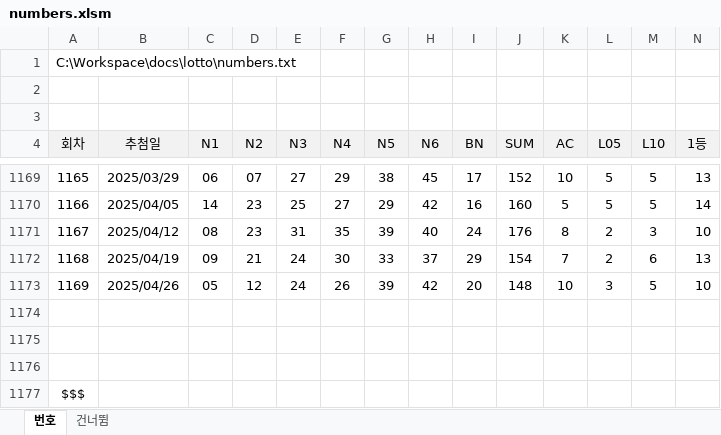
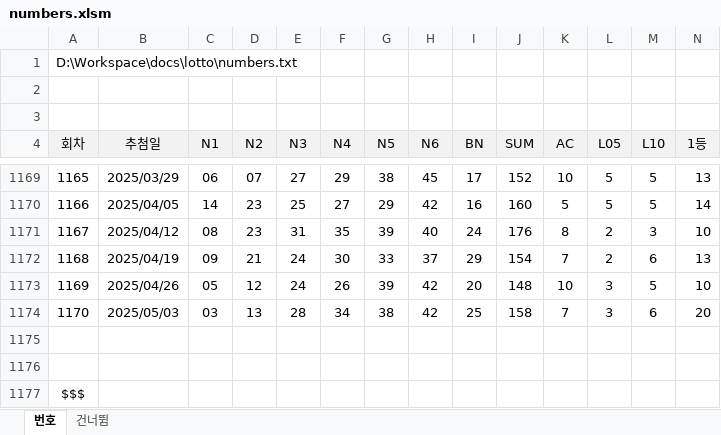
Before and after one commit to simkoo-kang/Document, an Excel workbook: lotto/numbers.xlsm, sheet 번호, drawn as a sheet; only a part is shown, gaps mark what is left out; values as stored, in another font and other column widths than the file's, no borders; charts and pictures not drawn; rows hold the shown columns only; the diff names each change by its address in the sheet, - before the commit and + after, or states it on an @@ line.

```diff
--- a/lotto/numbers.xlsm (sheet 번호)
+++ b/lotto/numbers.xlsm (sheet 번호)
-A1 (회차): C:\Workspace\docs\lotto\numbers.txt
+A1 (회차): D:\Workspace\docs\lotto\numbers.txt
-row 1174: (empty)
+row 1174: 1170 | 2025/05/03 | 03 | 13 | 28 | 34 | 38 | 42 | 25 | 158 | 7 | 3 | 6 | 20
```
Also changed, not shown: sheet 건너뜀, formulas that keep their value, charts or pictures, 메이플스토리.xlsx, 3 other files.
